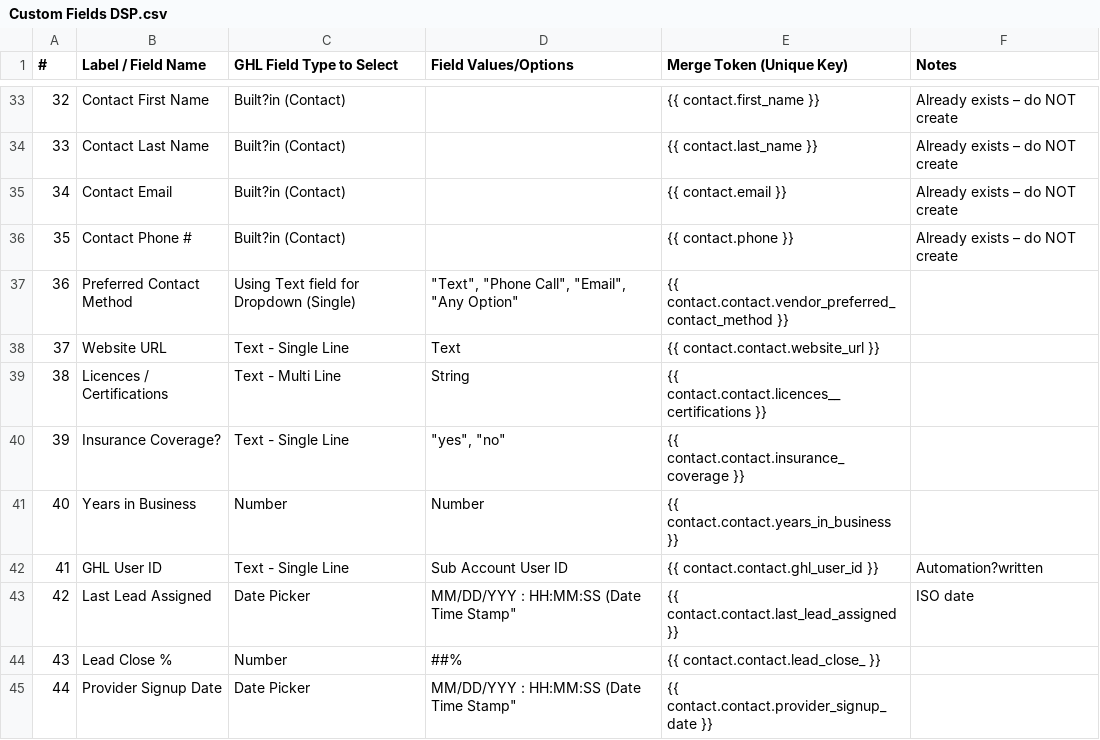
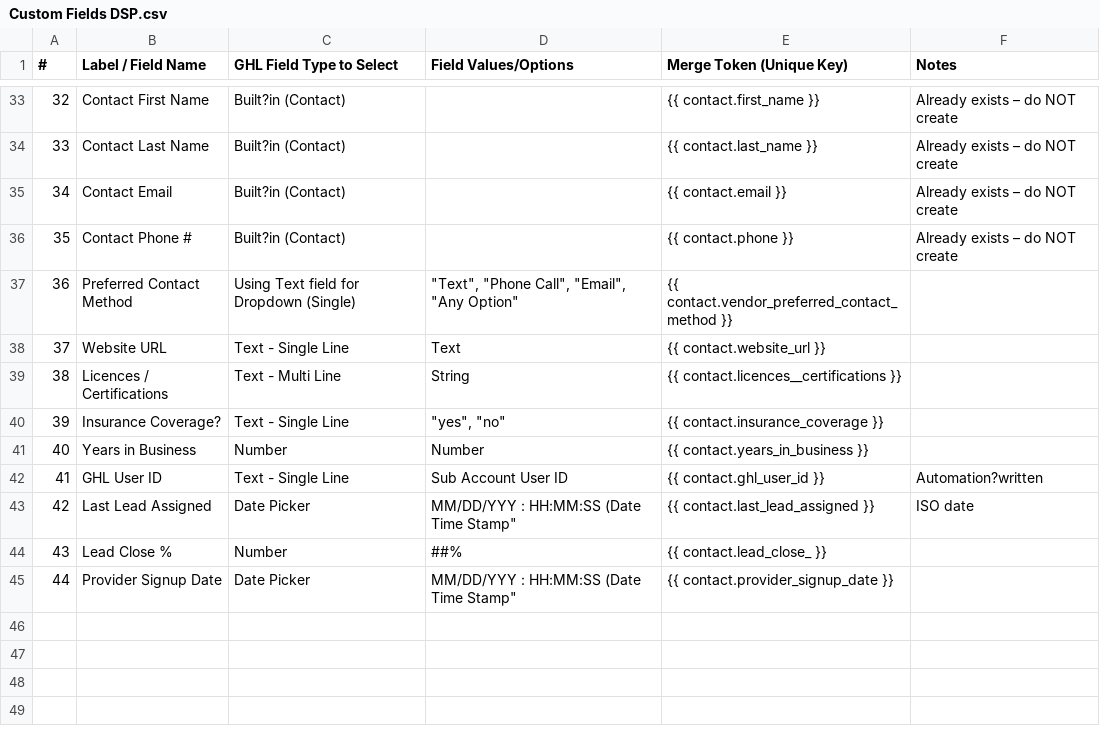
Before and after one commit to JoeMachado62/Lead-Router-Pro, a CSV file: Custom Fields DSP.csv, drawn as a sheet; only a part is shown, gaps mark what is left out; the diff covers the shown part only.

```diff
--- a/Custom Fields DSP.csv
+++ b/Custom Fields DSP.csv
@@ -36,10 +36,10 @@
 35,Contact Phone #,Built?in (Contact),,{{ contact.phone }},Already exists – do NOT create
-36,Preferred Contact Method,Using Text field for Dropdown (Single),"""Text"", ""Phone Call"", ""Email"", ""Any Option""",{{ contact.contact.vendor_preferred_contact_method }},
-37,Website URL,Text - Single Line,Text,{{ contact.contact.website_url }},
-38,Licences / Certifications,Text - Multi Line,String,{{ contact.contact.licences__certifications }},
-39,Insurance Coverage?,Text - Single Line,"""yes"", ""no""",{{ contact.contact.insurance_coverage }},
-40,Years in Business,Number,Number,{{ contact.contact.years_in_business }},
-41,GHL User ID,Text - Single Line,Sub Account User ID,{{ contact.contact.ghl_user_id }},Automation?written
-42,Last Lead Assigned,Date Picker,"MM/DD/YYY : HH:MM:SS (Date Time Stamp""",{{ contact.contact.last_lead_assigned }},ISO date
-43,Lead Close %,Number,##%,{{ contact.contact.lead_close_ }},
-44,Provider Signup Date,Date Picker,"MM/DD/YYY : HH:MM:SS (Date Time Stamp""",{{ contact.contact.provider_signup_date }},
+36,Preferred Contact Method,Using Text field for Dropdown (Single),"""Text"", ""Phone Call"", ""Email"", ""Any Option""",{{ contact.vendor_preferred_contact_method }},
+37,Website URL,Text - Single Line,Text,{{ contact.website_url }},
+38,Licences / Certifications,Text - Multi Line,String,{{ contact.licences__certifications }},
+39,Insurance Coverage?,Text - Single Line,"""yes"", ""no""",{{ contact.insurance_coverage }},
+40,Years in Business,Number,Number,{{ contact.years_in_business }},
+41,GHL User ID,Text - Single Line,Sub Account User ID,{{ contact.ghl_user_id }},Automation?written
+42,Last Lead Assigned,Date Picker,"MM/DD/YYY : HH:MM:SS (Date Time Stamp""",{{ contact.last_lead_assigned }},ISO date
+43,Lead Close %,Number,##%,{{ contact.lead_close_ }},
+44,Provider Signup Date,Date Picker,"MM/DD/YYY : HH:MM:SS (Date Time Stamp""",{{ contact.provider_signup_date }},
```
Also changed, not shown: 27 edited cells elsewhere in this file, 45 other files.
